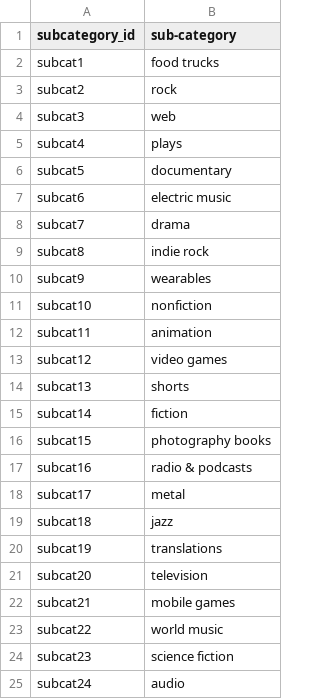
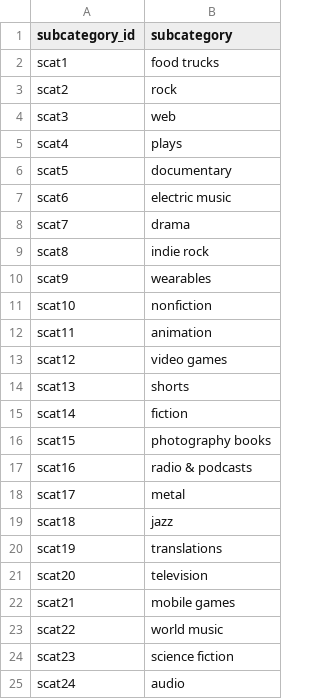
Before and after one commit to davilafmx/Crowdfunding_ETL, a CSV file: Resources/subcategory.csv, drawn as a sheet.

```diff
--- a/Resources/subcategory.csv
+++ b/Resources/subcategory.csv
@@ -1,25 +1,25 @@
-subcategory_id,sub-category
-subcat1,food trucks
-subcat2,rock
-subcat3,web
-subcat4,plays
-subcat5,documentary
-subcat6,electric music
-subcat7,drama
-subcat8,indie rock
-subcat9,wearables
-subcat10,nonfiction
-subcat11,animation
-subcat12,video games
-subcat13,shorts
-subcat14,fiction
-subcat15,photography books
-subcat16,radio & podcasts
-subcat17,metal
-subcat18,jazz
-subcat19,translations
-subcat20,television
-subcat21,mobile games
-subcat22,world music
-subcat23,science fiction
-subcat24,audio
+subcategory_id,subcategory
+scat1,food trucks
+scat2,rock
+scat3,web
+scat4,plays
+scat5,documentary
+scat6,electric music
+scat7,drama
+scat8,indie rock
+scat9,wearables
+scat10,nonfiction
+scat11,animation
+scat12,video games
+scat13,shorts
+scat14,fiction
+scat15,photography books
+scat16,radio & podcasts
+scat17,metal
+scat18,jazz
+scat19,translations
+scat20,television
+scat21,mobile games
+scat22,world music
+scat23,science fiction
+scat24,audio
```
Also changed, not shown: Resources/campaign.csv, 1 other file.
